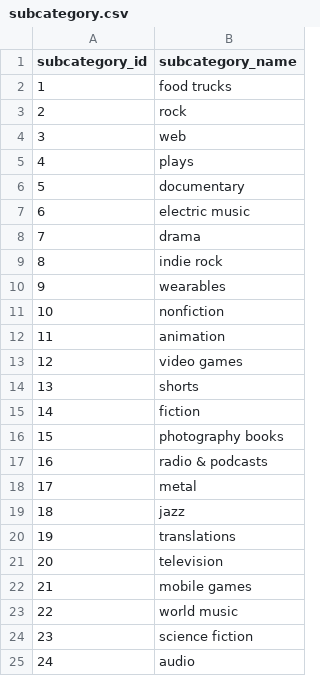
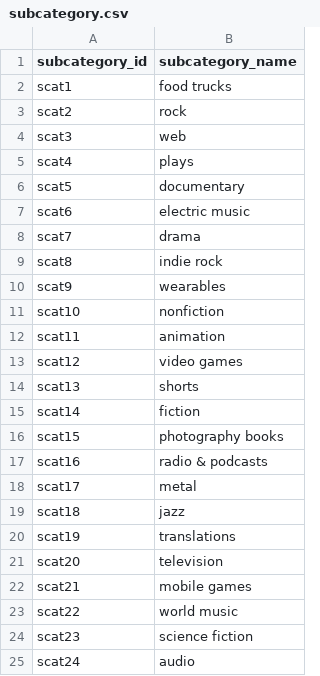
Before and after one commit to mpond1997/Crowdfunding_ETL, a CSV file: Starter_Files/Resources/subcategory.csv, drawn as a sheet.

```diff
--- a/Starter_Files/Resources/subcategory.csv
+++ b/Starter_Files/Resources/subcategory.csv
@@ -1,25 +1,25 @@
 subcategory_id,subcategory_name
-1,food trucks
-2,rock
-3,web
-4,plays
-5,documentary
-6,electric music
-7,drama
-8,indie rock
-9,wearables
-10,nonfiction
-11,animation
-12,video games
-13,shorts
-14,fiction
-15,photography books
-16,radio & podcasts
-17,metal
-18,jazz
-19,translations
-20,television
-21,mobile games
-22,world music
-23,science fiction
-24,audio
+scat1,food trucks
+scat2,rock
+scat3,web
+scat4,plays
+scat5,documentary
+scat6,electric music
+scat7,drama
+scat8,indie rock
+scat9,wearables
+scat10,nonfiction
+scat11,animation
+scat12,video games
+scat13,shorts
+scat14,fiction
+scat15,photography books
+scat16,radio & podcasts
+scat17,metal
+scat18,jazz
+scat19,translations
+scat20,television
+scat21,mobile games
+scat22,world music
+scat23,science fiction
+scat24,audio
```
Also changed, not shown: 2 other files.
